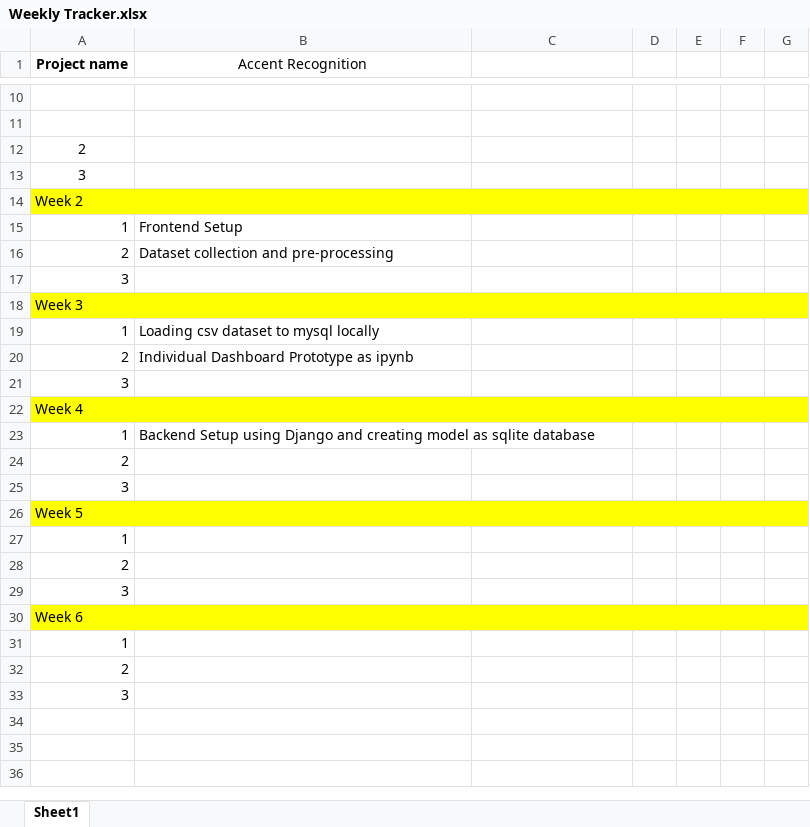
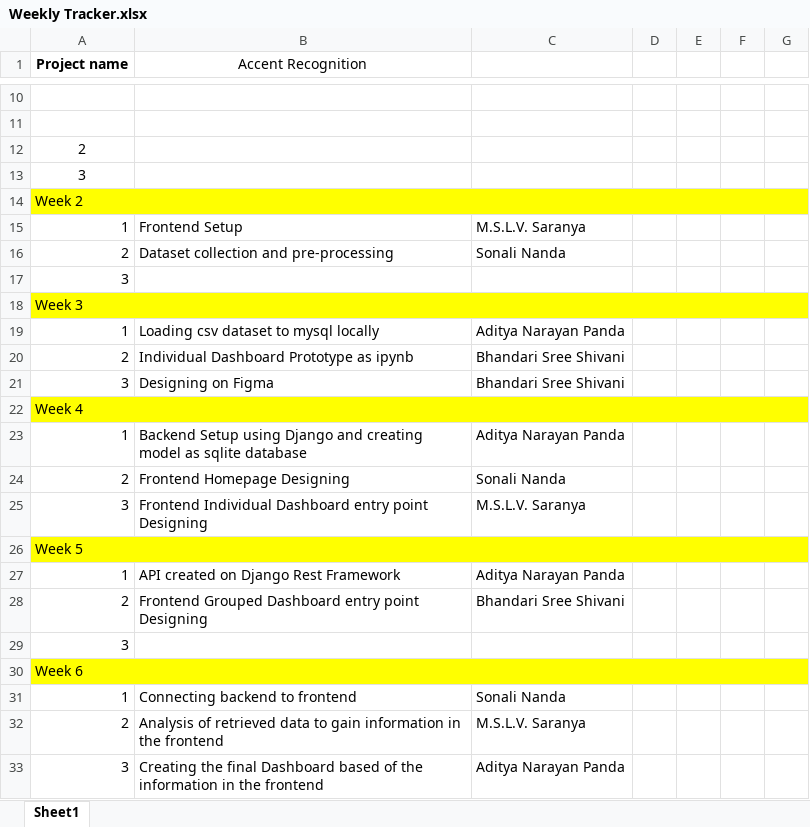
Before and after one commit to Aditya61/MajorProject, an Excel workbook: Documentation/Weekly Tracker.xlsx, sheet Sheet1, drawn as a sheet; only a part is shown, gaps mark what is left out; values as stored, in another font and other column widths than the file's, no borders; the diff names each change by its address in the sheet, - before the commit and + after, or states it on an @@ line.

Commit message:
Major Project Completed

```diff
--- a/Documentation/Weekly Tracker.xlsx (sheet Sheet1)
+++ b/Documentation/Weekly Tracker.xlsx (sheet Sheet1)
-C15: (empty)
+C15: M.S.L.V. Saranya
-C16: (empty)
+C16: Sonali Nanda
-C19: (empty)
+C19: Aditya Narayan Panda
-C20:C21: (empty)
+C20:C21: Bhandari Sree Shivani
-B21 (Accent Recognition): (empty)
+B21 (Accent Recognition): Designing on Figma
-C23: (empty)
+C23: Aditya Narayan Panda
-B24 (Accent Recognition): (empty)
+B24 (Accent Recognition): Frontend Homepage Designing
-C24: (empty)
+C24: Sonali Nanda
-B25 (Accent Recognition): (empty)
+B25 (Accent Recognition): Frontend Individual Dashboard entry point Designing
-C25: (empty)
+C25: M.S.L.V. Saranya
-B27 (Accent Recognition): (empty)
+B27 (Accent Recognition): API created on Django Rest Framework
-C27: (empty)
+C27: Aditya Narayan Panda
-B28 (Accent Recognition): (empty)
+B28 (Accent Recognition): Frontend Grouped Dashboard entry point Designing
-C28: (empty)
+C28: Bhandari Sree Shivani
-B31 (Accent Recognition): (empty)
+B31 (Accent Recognition): Connecting backend to frontend
-C31: (empty)
+C31: Sonali Nanda
-B32 (Accent Recognition): (empty)
+B32 (Accent Recognition): Analysis of retrieved data to gain information in the frontend
-C32: (empty)
+C32: M.S.L.V. Saranya
-B33 (Accent Recognition): (empty)
+B33 (Accent Recognition): Creating the final Dashboard based of the information in the frontend
-C33: (empty)
+C33: Aditya Narayan Panda
```
Also changed, not shown: 17 other files.
